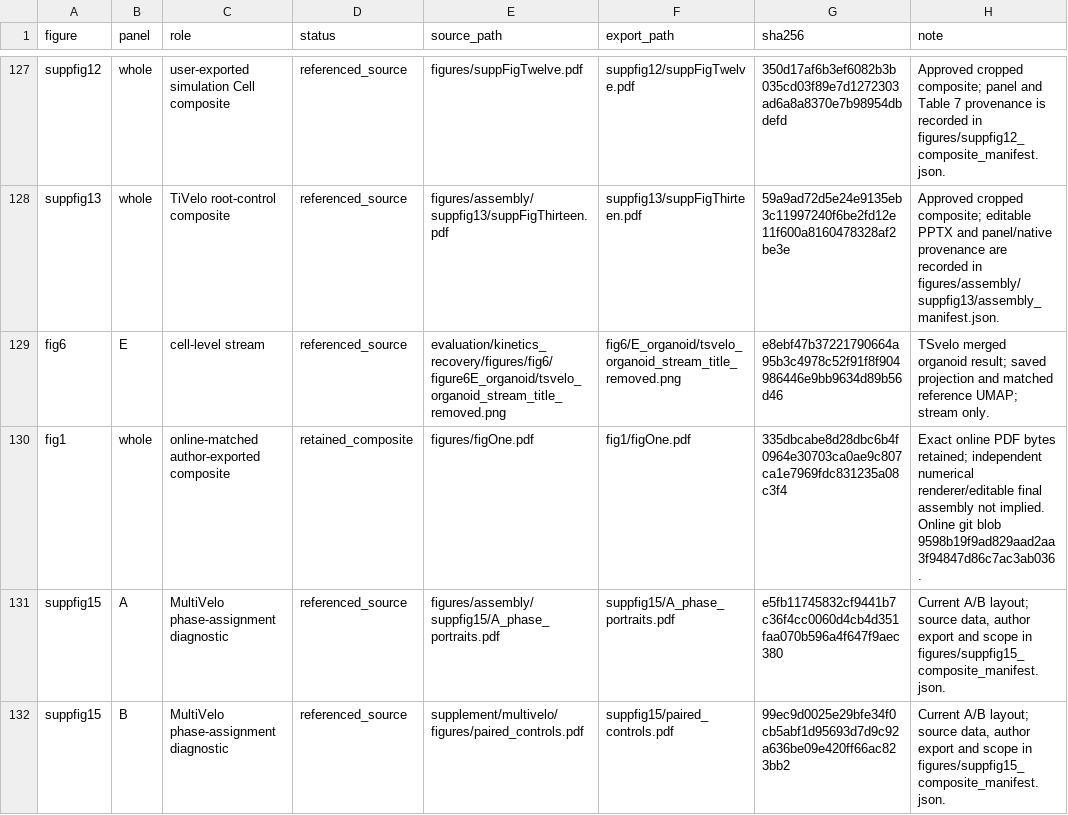
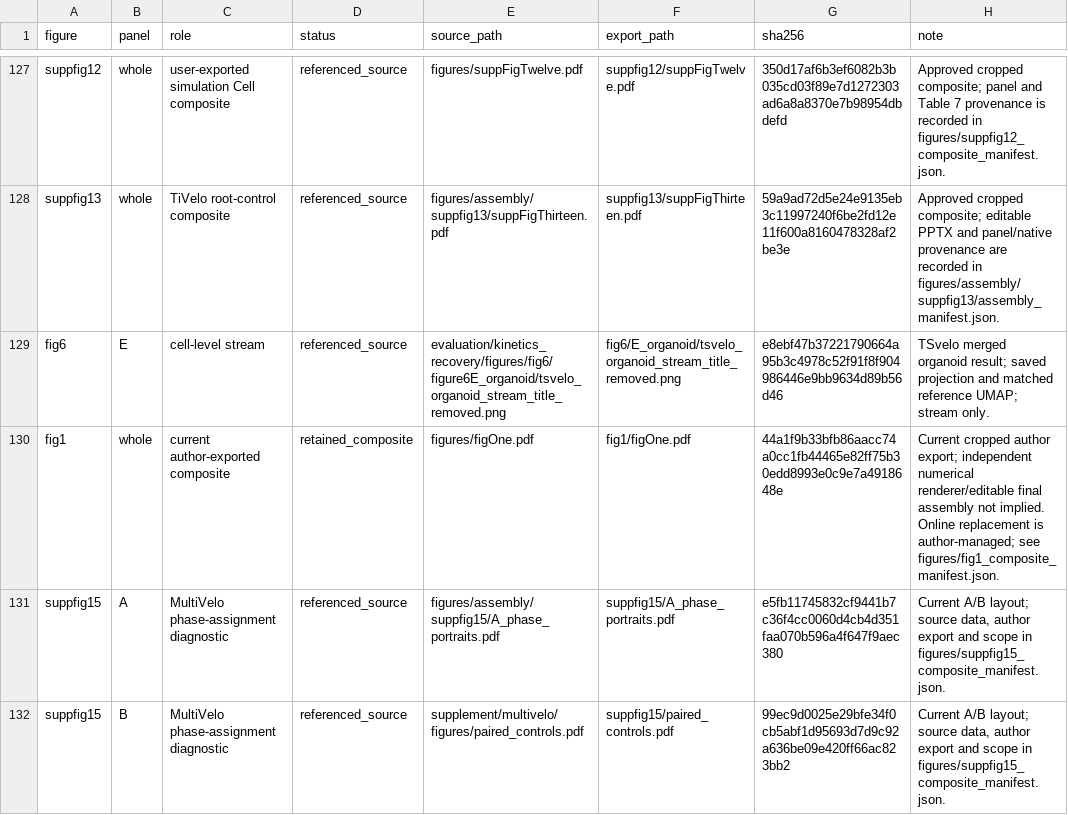
Before and after one commit to Tomorin259/benchmark_repository, a TSV file: figures/assembly/assembly_manifest.tsv, drawn as a sheet; only a part is shown, gaps mark what is left out.

Commit message:
figures: replace Figure 1 with current cropped author export

```diff
--- a/figures/assembly/assembly_manifest.tsv
+++ b/figures/assembly/assembly_manifest.tsv
@@ -129,3 +129,3 @@ suppfig13	whole	TiVelo root-control composite	referenced_source	figures/assembly
 fig6	E	cell-level stream	referenced_source	evaluation/kinetics_recovery/figures/fig6/figure6E_organoid/tsvelo_organoid_stream_title_removed.png	fig6/E_organoid/tsvelo_organoid_stream_title_removed.png	e8ebf47b37221790664a95b3c4978c52f91f8f904986446e9bb9634d89b56d46	TSvelo merged organoid result; saved projection and matched reference UMAP; stream only.
-fig1	whole	online-matched author-exported composite	retained_composite	figures/figOne.pdf	fig1/figOne.pdf	335dbcabe8d28dbc6b4f0964e30703ca0ae9c807ca1e7969fdc831235a08c3f4	Exact online PDF bytes retained; independent numerical renderer/editable final assembly not implied. Online git blob 9598b19f9ad829aad2aa3f94847d86c7ac3ab036.
+fig1	whole	current author-exported composite	retained_composite	figures/figOne.pdf	fig1/figOne.pdf	44a1f9b33bfb86aacc74a0cc1fb44465e82ff75b30edd8993e0c9e7a4918648e	Current cropped author export; independent numerical renderer/editable final assembly not implied. Online replacement is author-managed; see figures/fig1_composite_manifest.json.
 suppfig15	A	MultiVelo phase-assignment diagnostic	referenced_source	figures/assembly/suppfig15/A_phase_portraits.pdf	suppfig15/A_phase_portraits.pdf	e5fb11745832cf9441b7c36f4cc0060d4cb4d351faa070b596a4f647f9aec380	Current A/B layout; source data, author export and scope in figures/suppfig15_composite_manifest.json.
```
Also changed, not shown: artifacts.tsv, 7 other files.
